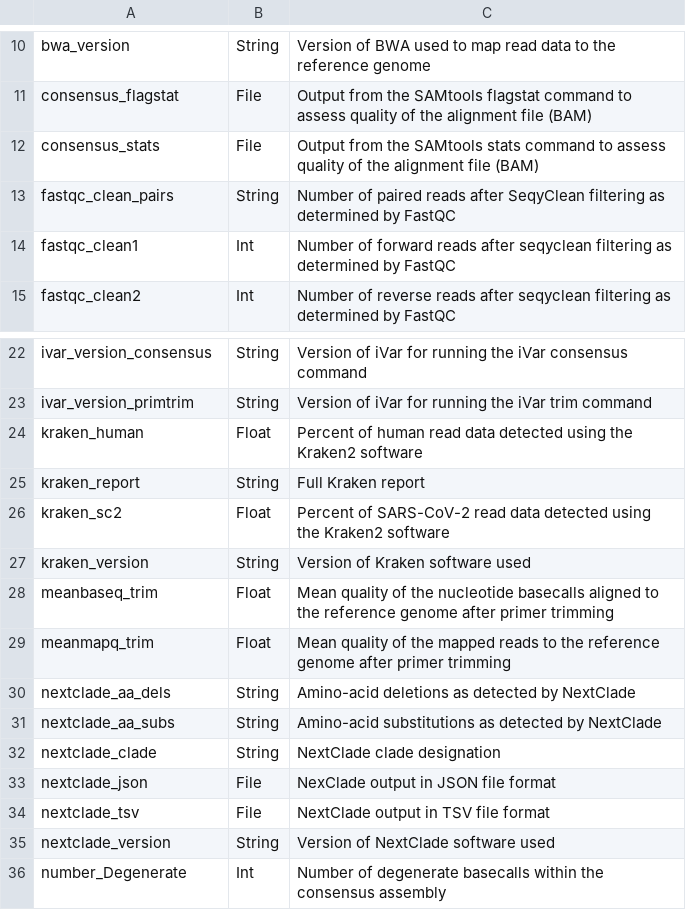
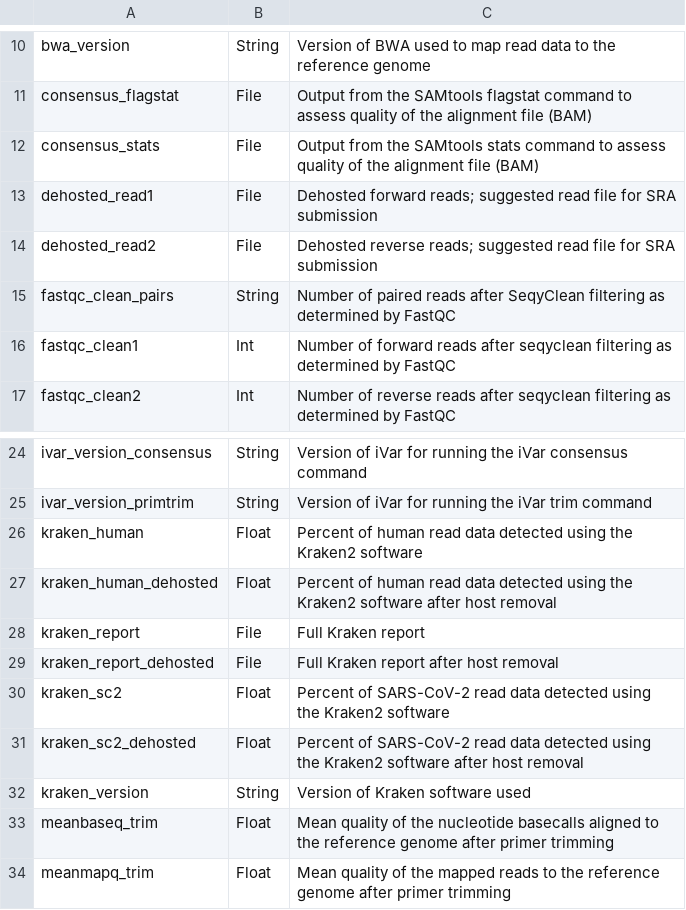
Before and after one commit to theiagen/public_health_viral_genomics, a CSV file: docs/source/tables/titan_workflows/titan_illumina_pe_outputs.csv, drawn as a sheet; only a part is shown, gaps mark what is left out; the shorter side is filled out with more unchanged rows.

```diff
--- a/docs/source/tables/titan_workflows/titan_illumina_pe_outputs.csv
+++ b/docs/source/tables/titan_workflows/titan_illumina_pe_outputs.csv
@@ -12,2 +12,4 @@ consensus_flagstat,File,Output from the SAMtools flagstat command to assess qual
 consensus_stats,File,Output from the SAMtools stats command to assess quality of the alignment file (BAM)
+dehosted_read1,File,Dehosted forward reads; suggested read file for SRA submission
+dehosted_read2,File,Dehosted reverse reads; suggested read file for SRA submission
 fastqc_clean_pairs,String,Number of paired reads after SeqyClean filtering as determined by FastQC
@@ -24,4 +26,7 @@ ivar_version_primtrim,String,Version of iVar for running the iVar trim command
 kraken_human,Float,Percent of human read data detected using the Kraken2 software
-kraken_report,String,Full Kraken report
+kraken_human_dehosted,Float,Percent of human read data detected using the Kraken2 software after host removal
+kraken_report,File,Full Kraken report
+kraken_report_dehosted,File, Full Kraken report after host removal
 kraken_sc2,Float,Percent of SARS-CoV-2 read data detected using the Kraken2 software
+kraken_sc2_dehosted,Float,Percent of SARS-CoV-2 read data detected using the Kraken2 software after host removal
 kraken_version,String,Version of Kraken software used
```
Also changed, not shown: docs/source/tables/titan_workflows/titan_clearlabs_optional_inputs.csv, docs/source/tables/titan_workflows/titan_clearlabs_outputs.csv, 9 other files.
